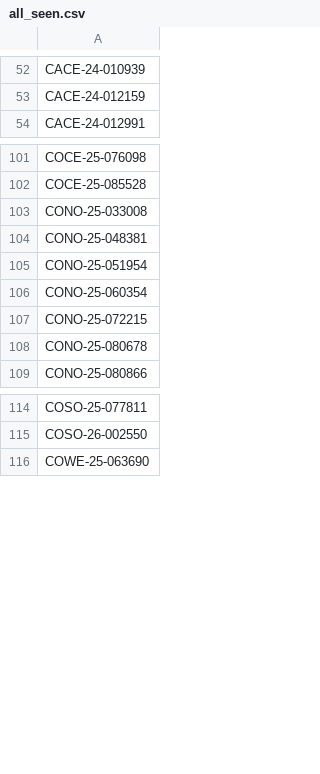
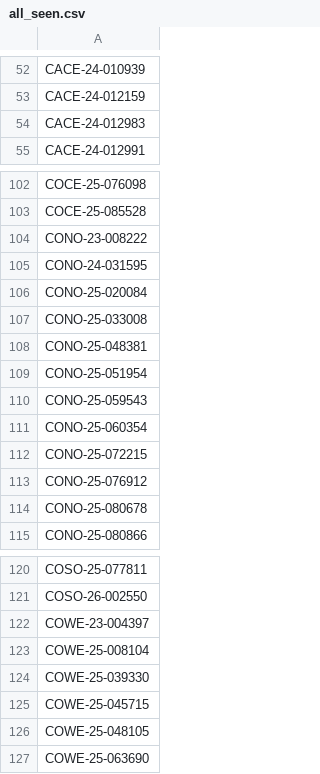
Before and after one commit to figlesias7/realforeclose-broward, a CSV file: data/all_seen.csv, drawn as a sheet; only a part is shown, gaps mark what is left out.

```diff
--- a/data/all_seen.csv
+++ b/data/all_seen.csv
@@ -53,2 +53,3 @@ CACE-24-010939
 CACE-24-012159
+CACE-24-012983
 CACE-24-012991
@@ -102,2 +103,5 @@ COCE-25-076098
 COCE-25-085528
+CONO-23-008222
+CONO-24-031595
+CONO-25-020084
 CONO-25-033008
@@ -105,4 +109,6 @@ CONO-25-048381
 CONO-25-051954
+CONO-25-059543
 CONO-25-060354
 CONO-25-072215
+CONO-25-076912
 CONO-25-080678
@@ -115,2 +121,7 @@ COSO-25-077811
 COSO-26-002550
+COWE-23-004397
+COWE-25-008104
+COWE-25-039330
+COWE-25-045715
+COWE-25-048105
 COWE-25-063690
```
Also changed, not shown: data/2026-04-23.csv, data/active_foreclosures.csv, 3 other files.
